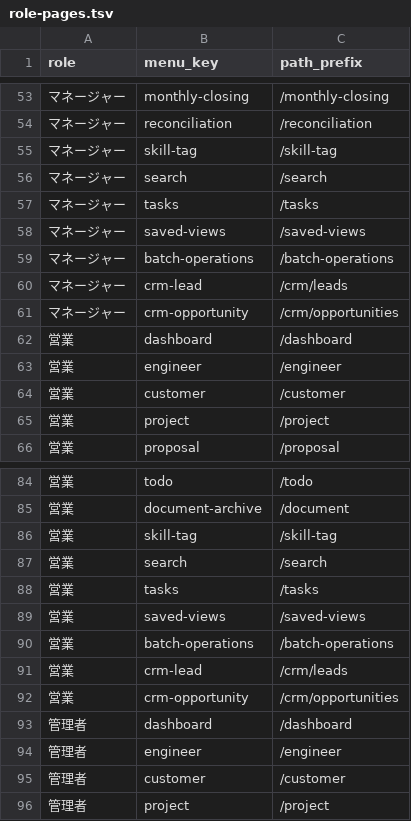
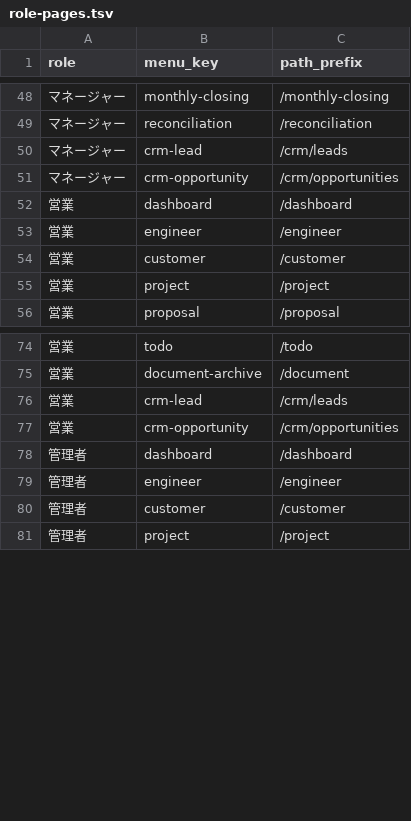
Before and after one commit to satoshi2024/ses-manager-pro, a TSV file: ops/e2e/scale-300/role-pages.tsv, drawn as a sheet; only a part is shown, gaps mark what is left out; the diff covers the shown part only; the diff names each change by its address in the sheet, - before the commit and + after, or states it on an @@ line.

```diff
--- a/ops/e2e/scale-300/role-pages.tsv
+++ b/ops/e2e/scale-300/role-pages.tsv
-row 55: マネージャー | skill-tag | /skill-tag
-row 56: マネージャー | search | /search
-row 57: マネージャー | tasks | /tasks
-row 58: マネージャー | saved-views | /saved-views
-row 59: マネージャー | batch-operations | /batch-operations
-row 86: 営業 | skill-tag | /skill-tag
-row 87: 営業 | search | /search
-row 88: 営業 | tasks | /tasks
-row 89: 営業 | saved-views | /saved-views
-row 90: 営業 | batch-operations | /batch-operations
```
Also changed, not shown: 14 removed rows elsewhere in this file, 22 other files.
